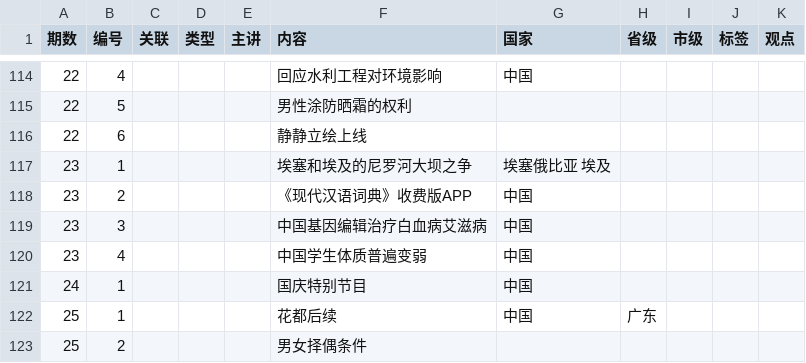
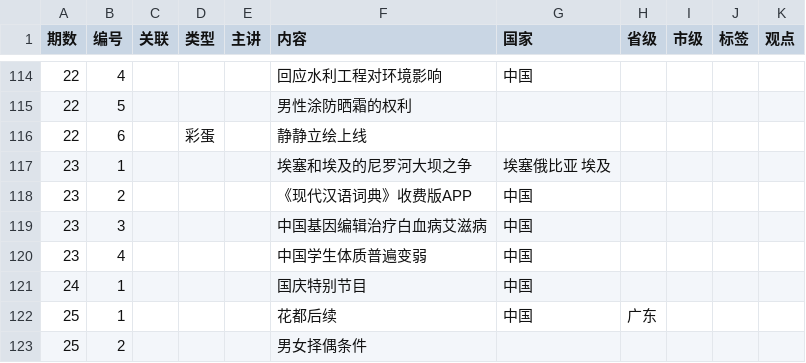
Before and after one commit to bedtimenewsdb/bndb, a CSV file: data/bndb.csv, drawn as a sheet; only a part is shown, gaps mark what is left out; the diff covers the shown part only.

```diff
--- a/data/bndb.csv
+++ b/data/bndb.csv
@@ -115,3 +115,3 @@
 22,5,,,,男性涂防晒霜的权利,,,,,
-22,6,,,,静静立绘上线,,,,,
+22,6,,彩蛋,,静静立绘上线,,,,,
 23,1,,,,埃塞和埃及的尼罗河大坝之争,埃塞俄比亚 埃及,,,,
```
Also changed, not shown: 11 edited cells elsewhere in this file.
